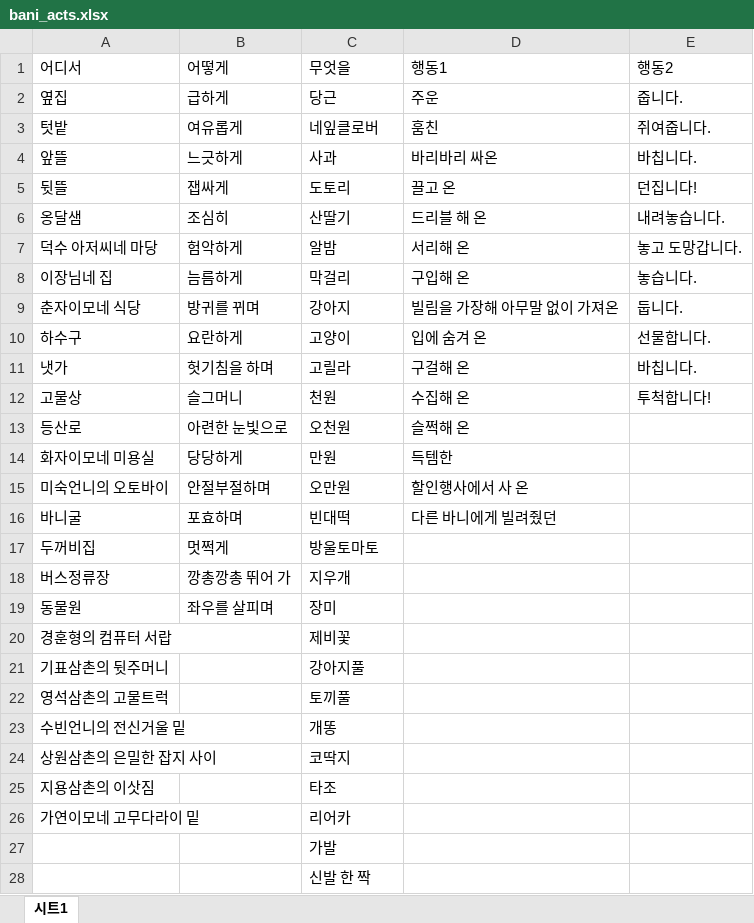
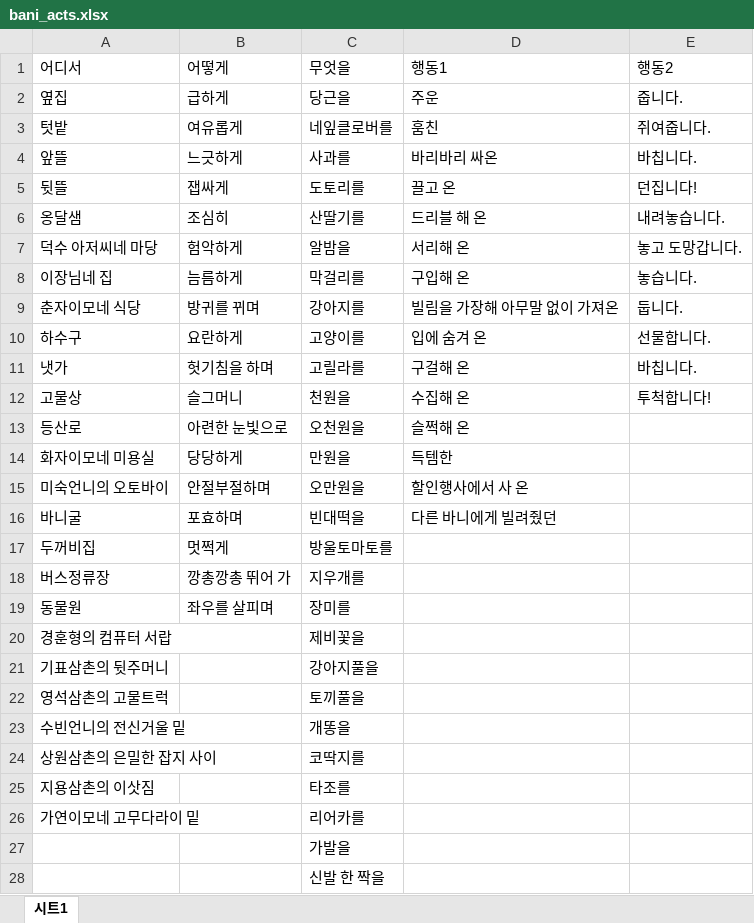
Before and after one commit to Tazoria/banimo_diary, an Excel workbook: data/bani_acts.xlsx, sheet 시트1, drawn as a sheet; only a part is shown; values as stored, in another font and other column widths than the file's, no borders; charts and pictures not drawn; the diff covers the shown part only; the diff names each change by its address in the sheet, - before the commit and + after, or states it on an @@ line.

Commit message:
문장 수정

```diff
--- a/data/bani_acts.xlsx (sheet 시트1)
+++ b/data/bani_acts.xlsx (sheet 시트1)
-C2 (무엇을): 당근
+C2 (무엇을): 당근을
-C3 (무엇을): 네잎클로버
+C3 (무엇을): 네잎클로버를
-C4 (무엇을): 사과
+C4 (무엇을): 사과를
-C5 (무엇을): 도토리
+C5 (무엇을): 도토리를
-C6 (무엇을): 산딸기
+C6 (무엇을): 산딸기를
-C7 (무엇을): 알밤
+C7 (무엇을): 알밤을
-C8 (무엇을): 막걸리
+C8 (무엇을): 막걸리를
-C9 (무엇을): 강아지
+C9 (무엇을): 강아지를
-C10 (무엇을): 고양이
+C10 (무엇을): 고양이를
-C11 (무엇을): 고릴라
+C11 (무엇을): 고릴라를
-C12 (무엇을): 천원
+C12 (무엇을): 천원을
-C13 (무엇을): 오천원
+C13 (무엇을): 오천원을
-C14 (무엇을): 만원
+C14 (무엇을): 만원을
-C15 (무엇을): 오만원
+C15 (무엇을): 오만원을
-C16 (무엇을): 빈대떡
+C16 (무엇을): 빈대떡을
-C17 (무엇을): 방울토마토
+C17 (무엇을): 방울토마토를
-C18 (무엇을): 지우개
+C18 (무엇을): 지우개를
-C19 (무엇을): 장미
+C19 (무엇을): 장미를
-C20 (무엇을): 제비꽃
+C20 (무엇을): 제비꽃을
-C21 (무엇을): 강아지풀
+C21 (무엇을): 강아지풀을
-C22 (무엇을): 토끼풀
+C22 (무엇을): 토끼풀을
-C23 (무엇을): 개똥
+C23 (무엇을): 개똥을
-C24 (무엇을): 코딱지
+C24 (무엇을): 코딱지를
-C25 (무엇을): 타조
+C25 (무엇을): 타조를
-C26 (무엇을): 리어카
+C26 (무엇을): 리어카를
-C27 (무엇을): 가발
+C27 (무엇을): 가발을
-C28 (무엇을): 신발 한 짝
+C28 (무엇을): 신발 한 짝을
```
Also changed, not shown: 13 edited cells elsewhere in this sheet.
